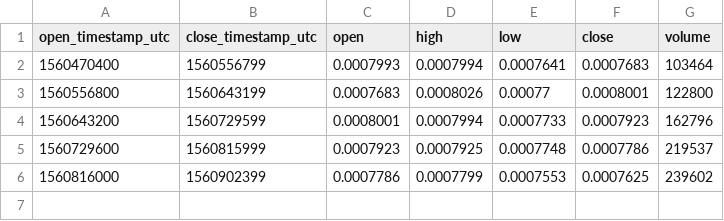
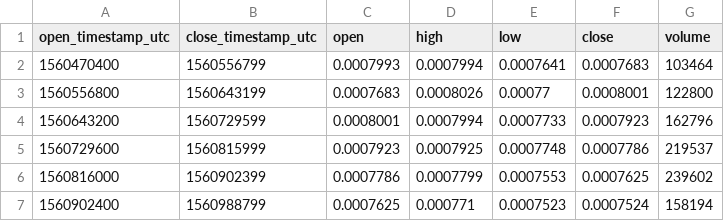
Before and after one commit to cryptobigbro/bitmex-EOSU19, a CSV file: bitmex-EOSU19-1d.csv, drawn as a sheet; the diff names each change by its address in the sheet, - before the commit and + after, or states it on an @@ line.

```diff
--- a/bitmex-EOSU19-1d.csv
+++ b/bitmex-EOSU19-1d.csv
+row 7: 1560902400 | 1560988799 | 0.0007625 | 0.000771 | 0.0007523 | 0.0007524 | 158194
```
Also changed, not shown: bitmex-EOSU19-1h.csv, 1 other file.
